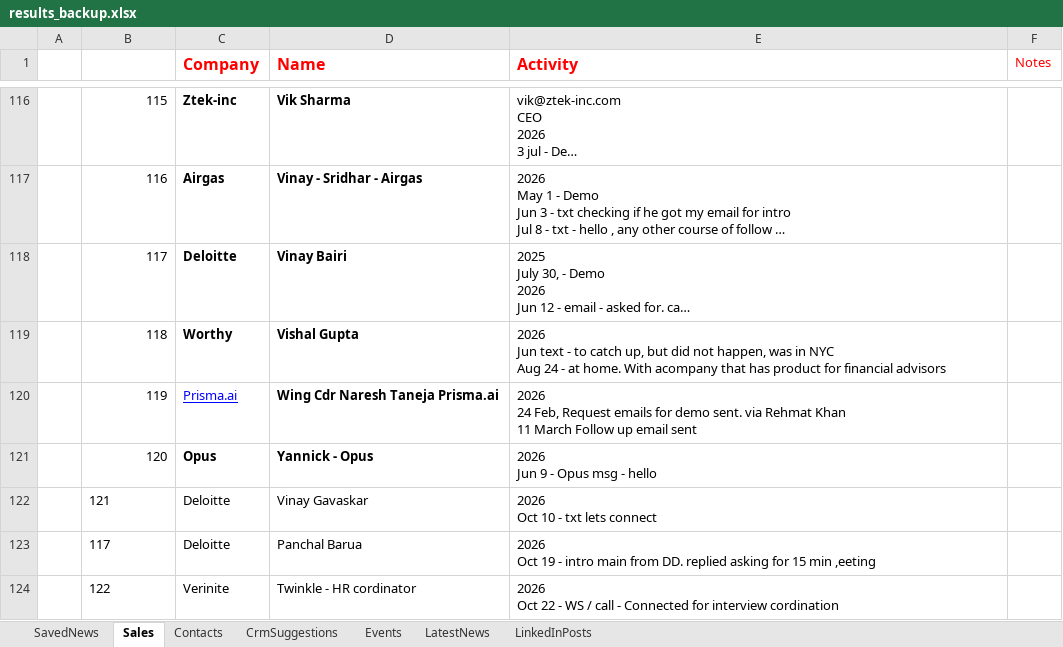
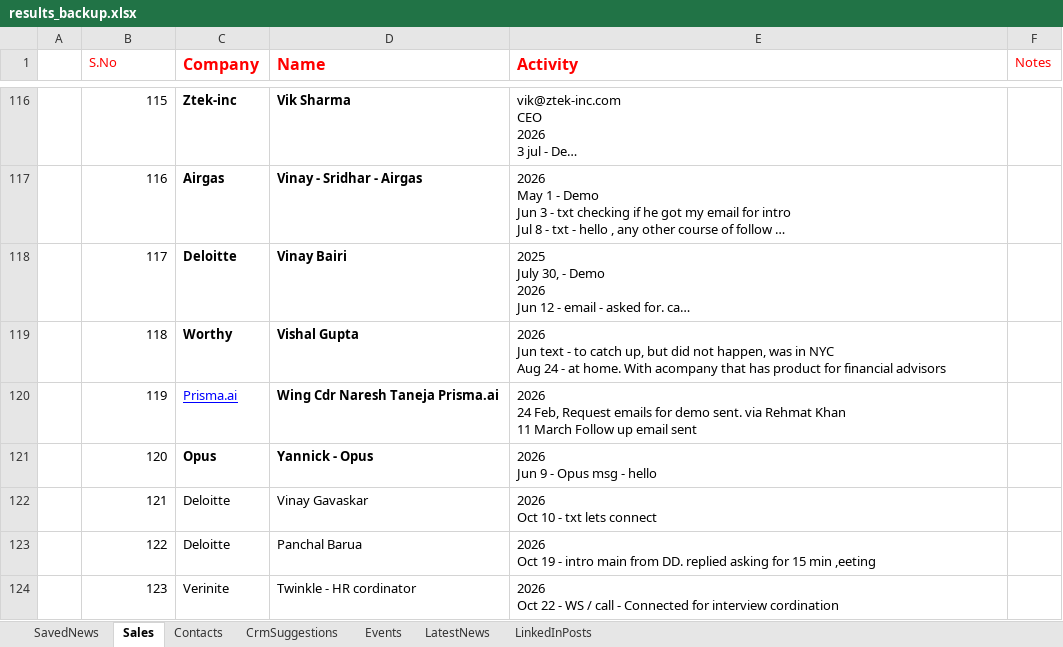
Before and after one commit to arbrainbolt-sudo/contact-agent, an Excel workbook: results_backup.xlsx, sheet Sales, drawn as a sheet; only a part is shown, gaps mark what is left out; long unchanged cells end in …; values as stored, in another font and other column widths than the file's, no borders; the diff covers the shown part only; the diff names each change by its address in the sheet, - before the commit and + after, or states it on an @@ line.

```diff
--- a/results_backup.xlsx (sheet Sales)
+++ b/results_backup.xlsx (sheet Sales)
-B1: (empty)
+B1: S.No
-B122 alignment: left
+B122 alignment: right
-B123 (S.No): 117
+B123 (S.No): 122
-B124 (S.No): 122
+B124 (S.No): 123
```
Also changed, not shown: 1 added row and 3 edited cells elsewhere in this sheet, results.xlsx, 3 other files.
